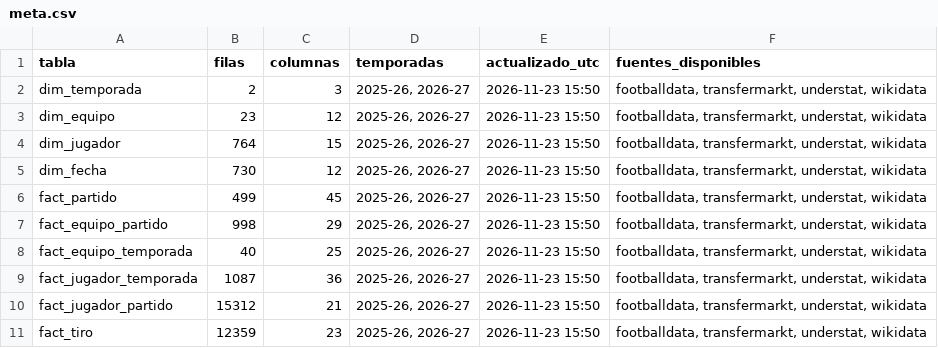
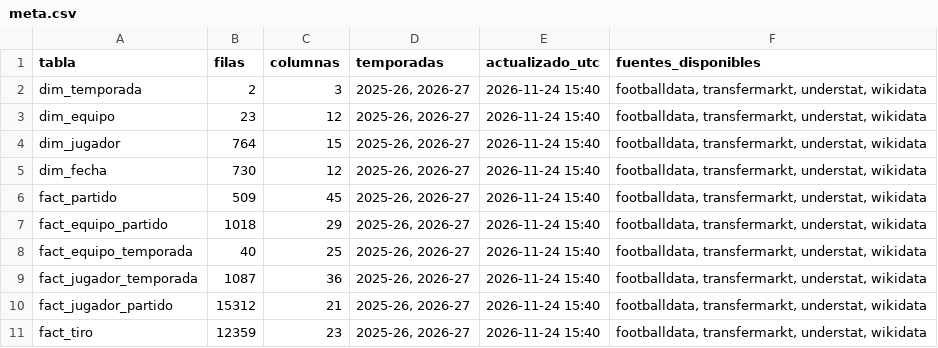
Before and after one commit to andonirdguez/laliga-dashboard, a CSV file: data/gold/meta.csv, drawn as a sheet.

```diff
--- a/data/gold/meta.csv
+++ b/data/gold/meta.csv
@@ -1,11 +1,11 @@
 tabla,filas,columnas,temporadas,actualizado_utc,fuentes_disponibles
-dim_temporada,2,3,"2025-26, 2026-27",2026-11-23 15:50,"footballdata, transfermarkt, understat, wikidata"
-dim_equipo,23,12,"2025-26, 2026-27",2026-11-23 15:50,"footballdata, transfermarkt, understat, wikidata"
-dim_jugador,764,15,"2025-26, 2026-27",2026-11-23 15:50,"footballdata, transfermarkt, understat, wikidata"
-dim_fecha,730,12,"2025-26, 2026-27",2026-11-23 15:50,"footballdata, transfermarkt, understat, wikidata"
-fact_partido,499,45,"2025-26, 2026-27",2026-11-23 15:50,"footballdata, transfermarkt, understat, wikidata"
-fact_equipo_partido,998,29,"2025-26, 2026-27",2026-11-23 15:50,"footballdata, transfermarkt, understat, wikidata"
-fact_equipo_temporada,40,25,"2025-26, 2026-27",2026-11-23 15:50,"footballdata, transfermarkt, understat, wikidata"
-fact_jugador_temporada,1087,36,"2025-26, 2026-27",2026-11-23 15:50,"footballdata, transfermarkt, understat, wikidata"
-fact_jugador_partido,15312,21,"2025-26, 2026-27",2026-11-23 15:50,"footballdata, transfermarkt, understat, wikidata"
-fact_tiro,12359,23,"2025-26, 2026-27",2026-11-23 15:50,"footballdata, transfermarkt, understat, wikidata"
+dim_temporada,2,3,"2025-26, 2026-27",2026-11-24 15:40,"footballdata, transfermarkt, understat, wikidata"
+dim_equipo,23,12,"2025-26, 2026-27",2026-11-24 15:40,"footballdata, transfermarkt, understat, wikidata"
+dim_jugador,764,15,"2025-26, 2026-27",2026-11-24 15:40,"footballdata, transfermarkt, understat, wikidata"
+dim_fecha,730,12,"2025-26, 2026-27",2026-11-24 15:40,"footballdata, transfermarkt, understat, wikidata"
+fact_partido,509,45,"2025-26, 2026-27",2026-11-24 15:40,"footballdata, transfermarkt, understat, wikidata"
+fact_equipo_partido,1018,29,"2025-26, 2026-27",2026-11-24 15:40,"footballdata, transfermarkt, understat, wikidata"
+fact_equipo_temporada,40,25,"2025-26, 2026-27",2026-11-24 15:40,"footballdata, transfermarkt, understat, wikidata"
+fact_jugador_temporada,1087,36,"2025-26, 2026-27",2026-11-24 15:40,"footballdata, transfermarkt, understat, wikidata"
+fact_jugador_partido,15312,21,"2025-26, 2026-27",2026-11-24 15:40,"footballdata, transfermarkt, understat, wikidata"
+fact_tiro,12359,23,"2025-26, 2026-27",2026-11-24 15:40,"footballdata, transfermarkt, understat, wikidata"
```
Also changed, not shown: data/gold/fact_equipo_partido.csv, data/gold/fact_equipo_temporada.csv, 1 other file.
